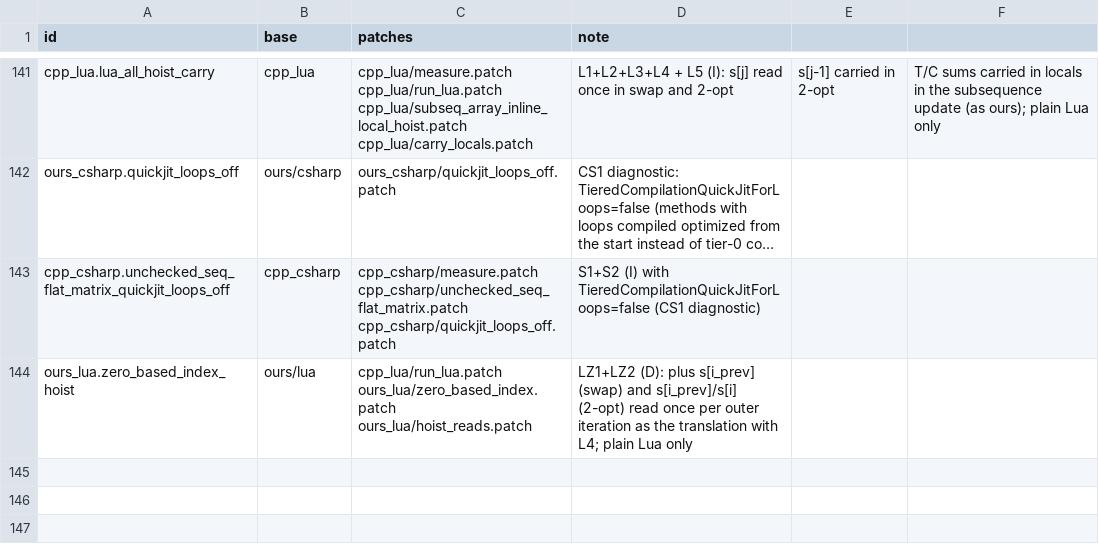
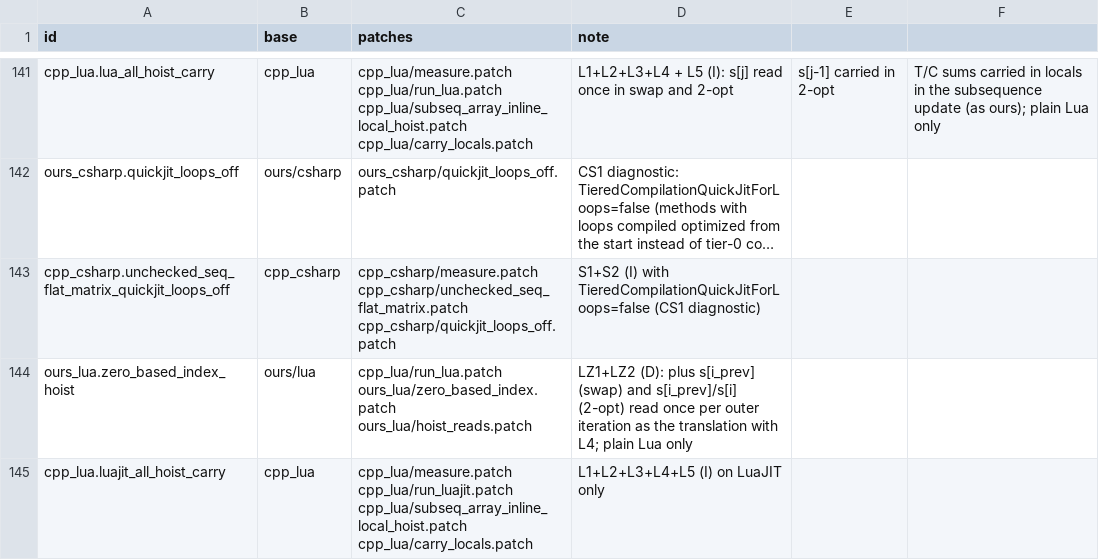
Before and after one commit to mororo18/mlp, a CSV file: llm-translations/variants/manifest.csv, drawn as a sheet; only a part is shown, gaps mark what is left out; long unchanged cells end in …; the diff names each change by its address in the sheet, - before the commit and + after, or states it on an @@ line.

Commit message:
llm-translations: LuaJIT gr202 diagnosis and L1-L5 variant on LuaJIT

```diff
--- a/llm-translations/variants/manifest.csv
+++ b/llm-translations/variants/manifest.csv
+row 145: cpp_lua.luajit_all_hoist_carry | cpp_lua | cpp_lua/measure.patch cpp_lua/run_luajit.patch cpp_lua/subseq_array_inline_local_hoist.patch cpp_lua/carry_locals.patch | L1+L2+L3+L4+L5 (I) on LuaJIT only
```
Also changed, not shown: 13 other files.
